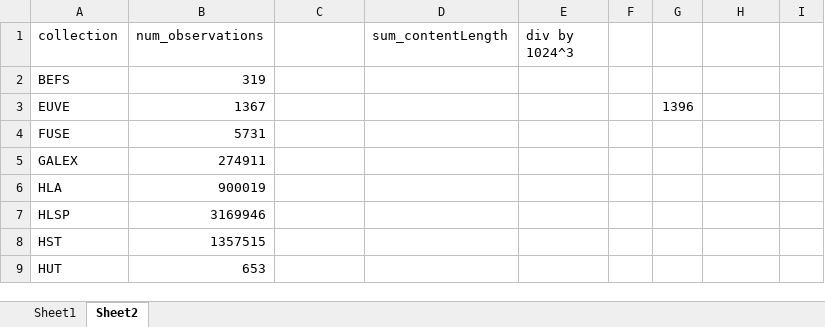
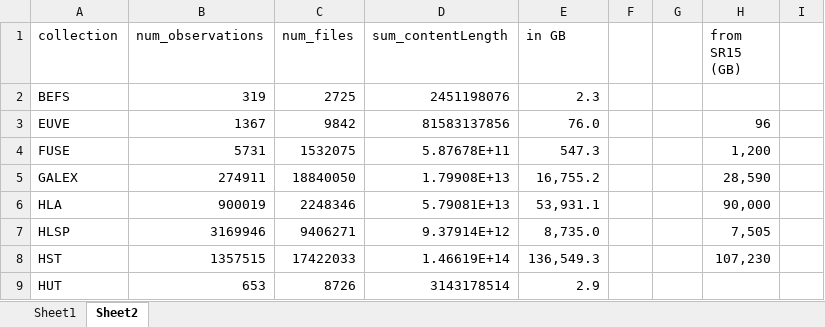
Before and after one commit to dr-rodriguez/mast_hyper, an Excel workbook: Hyperwall_stats.xlsx, sheet Sheet2, drawn as a sheet; only a part is shown; values as stored, in another font and other column widths than the file's, no borders; the diff covers the shown part only; the diff names each change by its address in the sheet, - before the commit and + after, or states it on an @@ line.

```diff
--- a/Hyperwall_stats.xlsx (sheet Sheet2)
+++ b/Hyperwall_stats.xlsx (sheet Sheet2)
-C1: (empty)
+C1: num_files
-E1: div by 1024^3
+E1: in GB
-H1: (empty)
+H1: from SR15 (GB)
-C2 (num_files): (empty)
+C2 (num_files): 2725
-D2 (sum_contentLength): (empty)
+D2 (sum_contentLength): 2451198076
-E2 (in GB): (empty)
+E2 (in GB): 2.3
-C3 (num_files): (empty)
+C3 (num_files): 9842
-D3 (sum_contentLength): (empty)
+D3 (sum_contentLength): 81583137856
-E3 (in GB): (empty)
+E3 (in GB): 76.0
-G3: 1396
+G3: (empty)
-H3 (from SR15 (GB)): (empty)
+H3 (from SR15 (GB)): 96
-C4 (num_files): (empty)
+C4 (num_files): 1532075
-D4 (sum_contentLength): (empty)
+D4 (sum_contentLength): 5.87678E+11
-E4 (in GB): (empty)
+E4 (in GB): 547.3
-H4 (from SR15 (GB)): (empty)
+H4 (from SR15 (GB)): 1,200
-C5 (num_files): (empty)
+C5 (num_files): 18840050
-D5 (sum_contentLength): (empty)
+D5 (sum_contentLength): 1.79908E+13
-E5 (in GB): (empty)
+E5 (in GB): 16,755.2
-H5 (from SR15 (GB)): (empty)
+H5 (from SR15 (GB)): 28,590
-C6 (num_files): (empty)
+C6 (num_files): 2248346
-D6 (sum_contentLength): (empty)
+D6 (sum_contentLength): 5.79081E+13
-E6 (in GB): (empty)
+E6 (in GB): 53,931.1
-H6 (from SR15 (GB)): (empty)
+H6 (from SR15 (GB)): 90,000
-C7 (num_files): (empty)
+C7 (num_files): 9406271
-D7 (sum_contentLength): (empty)
+D7 (sum_contentLength): 9.37914E+12
-E7 (in GB): (empty)
+E7 (in GB): 8,735.0
-H7 (from SR15 (GB)): (empty)
+H7 (from SR15 (GB)): 7,505
-C8 (num_files): (empty)
+C8 (num_files): 17422033
-D8 (sum_contentLength): (empty)
+D8 (sum_contentLength): 1.46619E+14
-E8 (in GB): (empty)
+E8 (in GB): 136,549.3
-H8 (from SR15 (GB)): (empty)
+H8 (from SR15 (GB)): 107,230
-C9 (num_files): (empty)
+C9 (num_files): 8726
-D9 (sum_contentLength): (empty)
+D9 (sum_contentLength): 3143178514
-E9 (in GB): (empty)
+E9 (in GB): 2.9
```
Also changed, not shown: 5 added rows and 34 edited cells elsewhere in this sheet, 16 other files.
